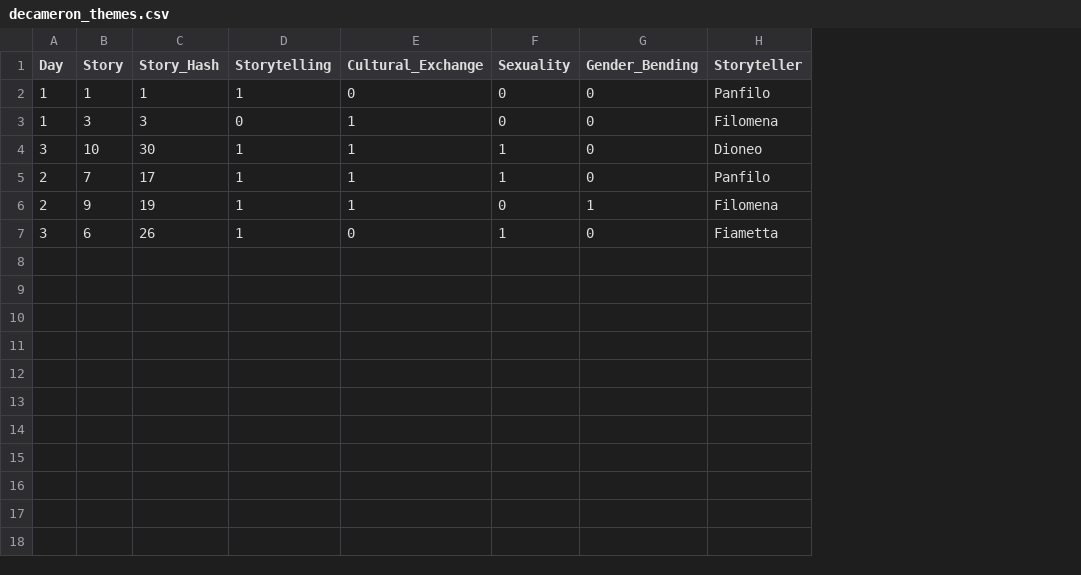
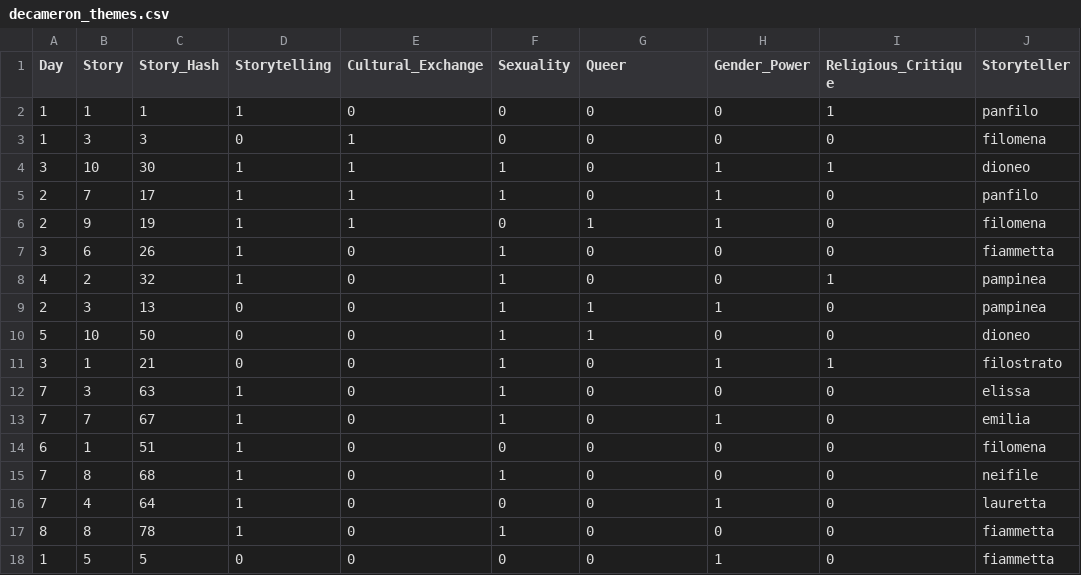
Before and after one commit to notrobespierre/decameron, a CSV file: decameron_themes.csv, drawn as a sheet; addresses are those after the commit; the diff names each change by its address in the sheet, - before the commit and + after, or states it on an @@ line.

```diff
--- a/decameron_themes.csv
+++ b/decameron_themes.csv
+column H (Gender_Power), rows 2-7: 0 | 0 | 1 | 1 | 1 | 0
+column I (Religious_Critique), rows 2-7: 1 | 0 | 1 | 0 | 0 | 0
-G1: Gender_Bending
+G1: Queer
-J2 (Storyteller): Panfilo
+J2 (Storyteller): panfilo
-J3 (Storyteller): Filomena
+J3 (Storyteller): filomena
-J4 (Storyteller): Dioneo
+J4 (Storyteller): dioneo
-J5 (Storyteller): Panfilo
+J5 (Storyteller): panfilo
-J6 (Storyteller): Filomena
+J6 (Storyteller): filomena
-J7 (Storyteller): Fiametta
+J7 (Storyteller): fiammetta
+row 8: 4 | 2 | 32 | 1 | 0 | 1 | 0 | 0 | 1 | pampinea
+row 9: 2 | 3 | 13 | 0 | 0 | 1 | 1 | 1 | 0 | pampinea
+row 10: 5 | 10 | 50 | 0 | 0 | 1 | 1 | 0 | 0 | dioneo
+row 11: 3 | 1 | 21 | 0 | 0 | 1 | 0 | 1 | 1 | filostrato
+row 12: 7 | 3 | 63 | 1 | 0 | 1 | 0 | 0 | 0 | elissa
+row 13: 7 | 7 | 67 | 1 | 0 | 1 | 0 | 1 | 0 | emilia
+row 14: 6 | 1 | 51 | 1 | 0 | 0 | 0 | 0 | 0 | filomena
+row 15: 7 | 8 | 68 | 1 | 0 | 1 | 0 | 0 | 0 | neifile
+row 16: 7 | 4 | 64 | 1 | 0 | 0 | 0 | 1 | 0 | lauretta
+row 17: 8 | 8 | 78 | 1 | 0 | 1 | 0 | 0 | 0 | fiammetta
+row 18: 1 | 5 | 5 | 0 | 0 | 0 | 0 | 1 | 0 | fiammetta
```
Also changed, not shown: 4 other files.
